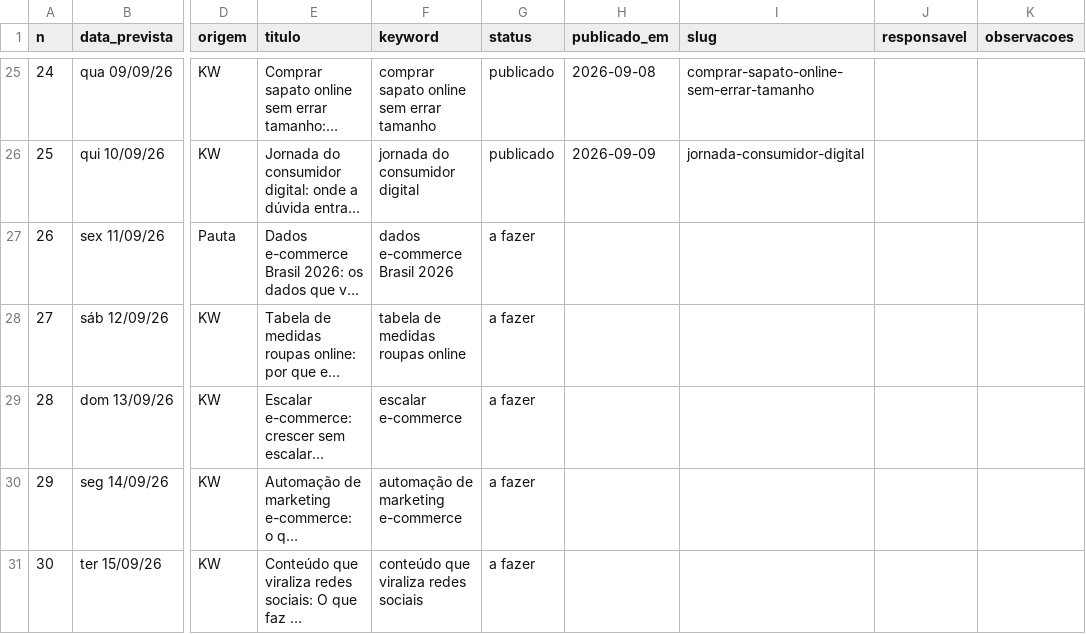
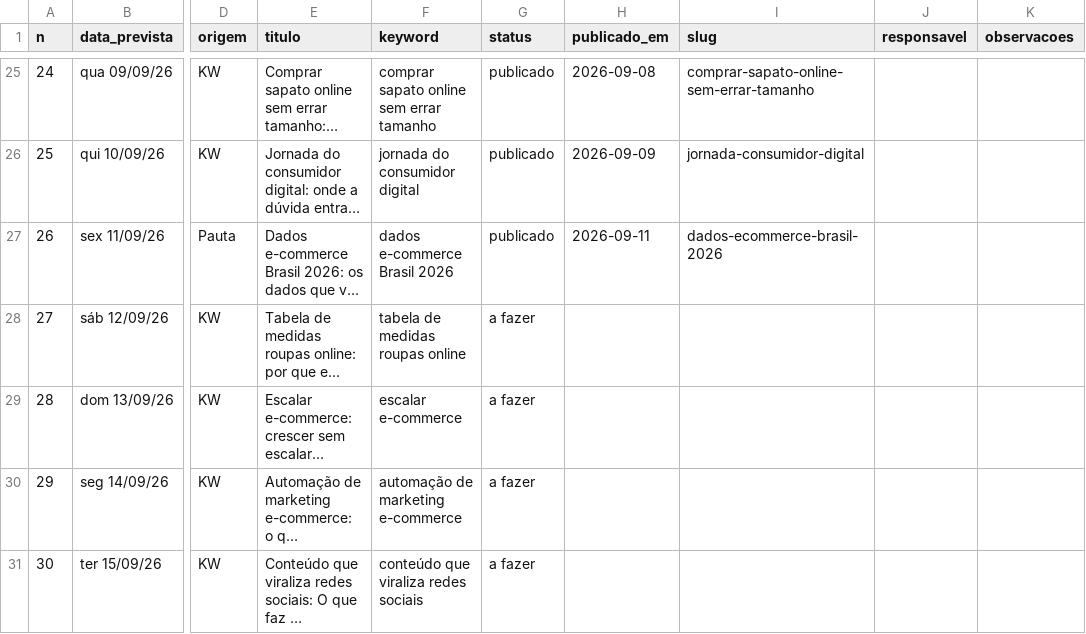
Before and after one commit to patrick-metakosmos/blog-skill-payload, a CSV file: Pautas e Palavras Cahve/backlog.csv, drawn as a sheet; only a part is shown, gaps mark what is left out; long unchanged cells end in …; the diff names each change by its address in the sheet, - before the commit and + after, or states it on an @@ line.

Commit message:
backlog: dados-ecommerce-brasil-2026 publicado
publicado: 27 | rascunho: 1 | sobreposicao: 0 | a fazer: 275 | total: 303

```diff
--- a/Pautas e Palavras Cahve/backlog.csv
+++ b/Pautas e Palavras Cahve/backlog.csv
-G27 (status): a fazer
+G27 (status): publicado
-H27 (publicado_em): (empty)
+H27 (publicado_em): 2026-09-11
-I27 (slug): (empty)
+I27 (slug): dados-ecommerce-brasil-2026
```
Also changed, not shown: 2 other files.
